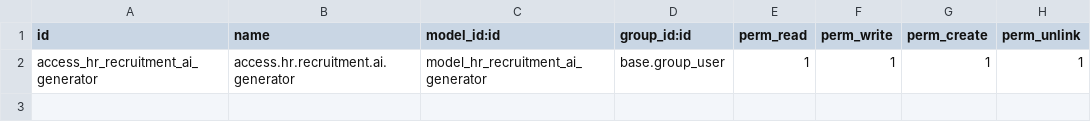
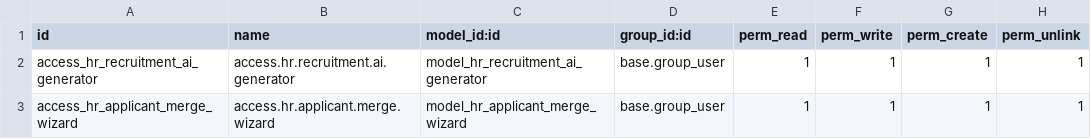
Before and after one commit to Zouguari/Rh_automatise-odoo, a CSV file: custom_addons/hr_recruitment_ai_assistant/security/ir.model.access.csv, drawn as a sheet.

Commit message:
feat(recruitment): fusion des candidatures en double
- Nouveau wizard hr.applicant.merge.wizard : choix de la fiche à conserver

- Récupération automatique des données IA manquantes (score, CV, résumé...) depuis les doublons avant archivage

- Bouton 'Fusionner les doublons' visible uniquement si is_potential_duplicate

- Complète la détection de doublons existante, qui ne faisait qu'avertir sans permettre d'agir

```diff
--- a/custom_addons/hr_recruitment_ai_assistant/security/ir.model.access.csv
+++ b/custom_addons/hr_recruitment_ai_assistant/security/ir.model.access.csv
@@ -2 +2,2 @@ id,name,model_id:id,group_id:id,perm_read,perm_write,perm_create,perm_unlink
 access_hr_recruitment_ai_generator,access.hr.recruitment.ai.generator,model_hr_recruitment_ai_generator,base.group_user,1,1,1,1
+access_hr_applicant_merge_wizard,access.hr.applicant.merge.wizard,model_hr_applicant_merge_wizard,base.group_user,1,1,1,1
```
Also changed, not shown: 7 other files.
